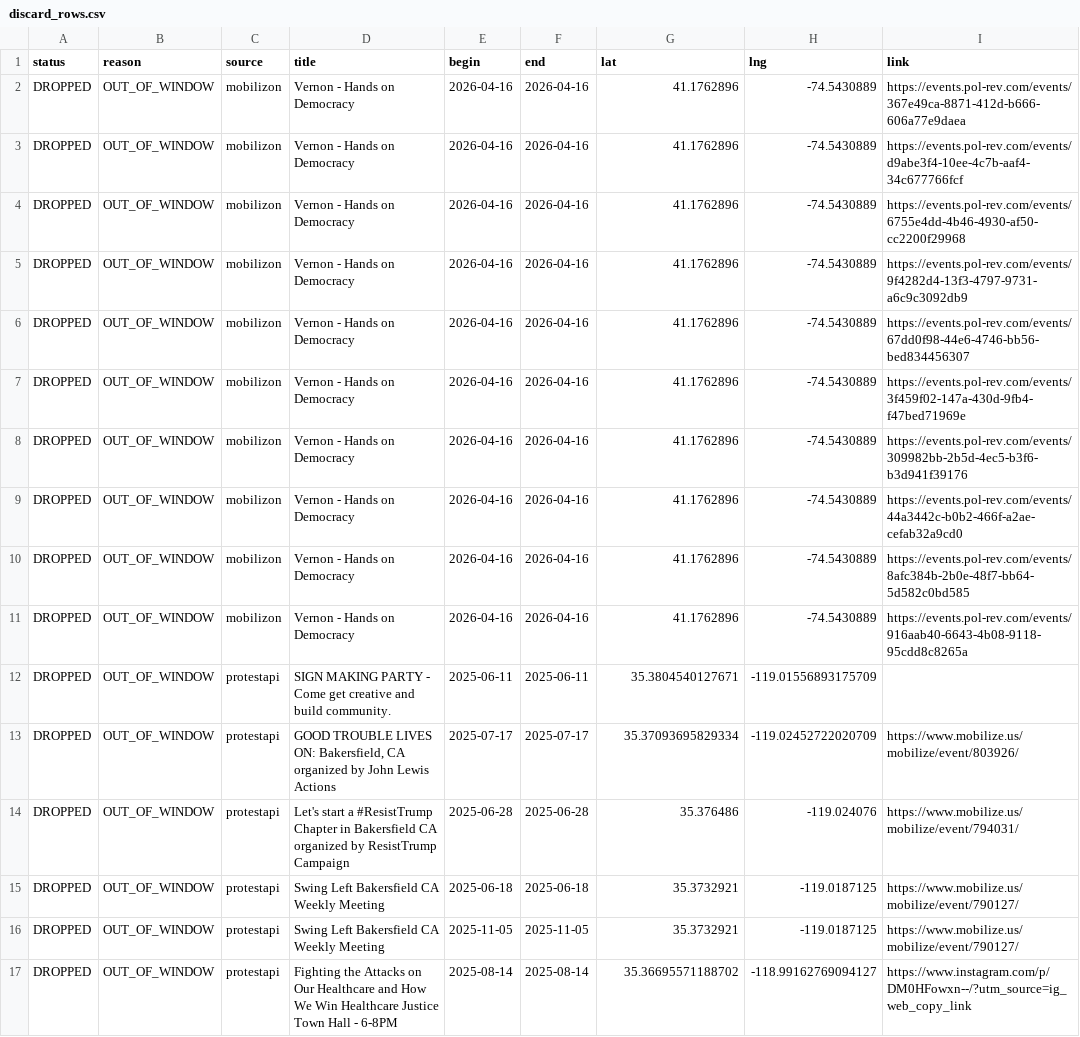
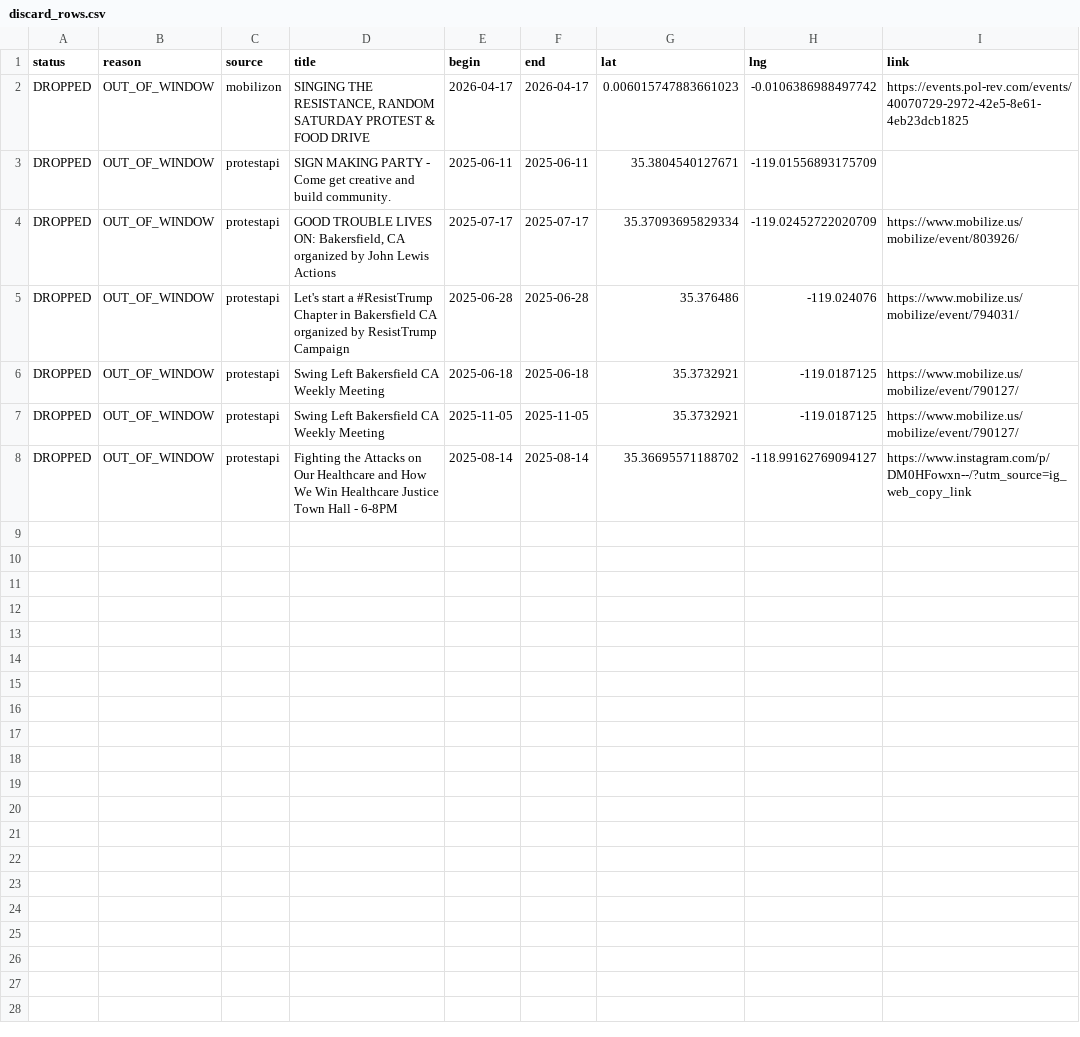
Before and after one commit to ConcernedCitizen2025/Project2025-Assistant, a CSV file: assets/data/discard_rows.csv, drawn as a sheet.

```diff
--- a/assets/data/discard_rows.csv
+++ b/assets/data/discard_rows.csv
@@ -1,12 +1,3 @@
 status,reason,source,title,begin,end,lat,lng,link
-"DROPPED","OUT_OF_WINDOW","mobilizon","Vernon - Hands on Democracy","2026-04-16","2026-04-16","41.1762896","-74.5430889","https://events.pol-rev.com/events/367e49ca-8871-412d-b666-606a77e9daea"
-"DROPPED","OUT_OF_WINDOW","mobilizon","Vernon - Hands on Democracy","2026-04-16","2026-04-16","41.1762896","-74.5430889","https://events.pol-rev.com/events/d9abe3f4-10ee-4c7b-aaf4-34c677766fcf"
-"DROPPED","OUT_OF_WINDOW","mobilizon","Vernon - Hands on Democracy","2026-04-16","2026-04-16","41.1762896","-74.5430889","https://events.pol-rev.com/events/6755e4dd-4b46-4930-af50-cc2200f29968"
-"DROPPED","OUT_OF_WINDOW","mobilizon","Vernon - Hands on Democracy","2026-04-16","2026-04-16","41.1762896","-74.5430889","https://events.pol-rev.com/events/9f4282d4-13f3-4797-9731-a6c9c3092db9"
-"DROPPED","OUT_OF_WINDOW","mobilizon","Vernon - Hands on Democracy","2026-04-16","2026-04-16","41.1762896","-74.5430889","https://events.pol-rev.com/events/67dd0f98-44e6-4746-bb56-bed834456307"
-"DROPPED","OUT_OF_WINDOW","mobilizon","Vernon - Hands on Democracy","2026-04-16","2026-04-16","41.1762896","-74.5430889","https://events.pol-rev.com/events/3f459f02-147a-430d-9fb4-f47bed71969e"
-"DROPPED","OUT_OF_WINDOW","mobilizon","Vernon - Hands on Democracy","2026-04-16","2026-04-16","41.1762896","-74.5430889","https://events.pol-rev.com/events/309982bb-2b5d-4ec5-b3f6-b3d941f39176"
-"DROPPED","OUT_OF_WINDOW","mobilizon","Vernon - Hands on Democracy","2026-04-16","2026-04-16","41.1762896","-74.5430889","https://events.pol-rev.com/events/44a3442c-b0b2-466f-a2ae-cefab32a9cd0"
-"DROPPED","OUT_OF_WINDOW","mobilizon","Vernon - Hands on Democracy","2026-04-16","2026-04-16","41.1762896","-74.5430889","https://events.pol-rev.com/events/8afc384b-2b0e-48f7-bb64-5d582c0bd585"
-"DROPPED","OUT_OF_WINDOW","mobilizon","Vernon - Hands on Democracy","2026-04-16","2026-04-16","41.1762896","-74.5430889","https://events.pol-rev.com/events/916aab40-6643-4b08-9118-95cdd8c8265a"
+"DROPPED","OUT_OF_WINDOW","mobilizon","SINGING THE RESISTANCE, RANDOM SATURDAY PROTEST & FOOD DRIVE","2026-04-17","2026-04-17","0.006015747883661023","-0.0106386988497742","https://events.pol-rev.com/events/40070729-2972-42e5-8e61-4eb23dcb1825"
 "DROPPED","OUT_OF_WINDOW","protestapi","SIGN MAKING PARTY - Come get creative and build community.","2025-06-11","2025-06-11","35.3804540127671","-119.01556893175709",""
```
Also changed, not shown: 13 other files.
